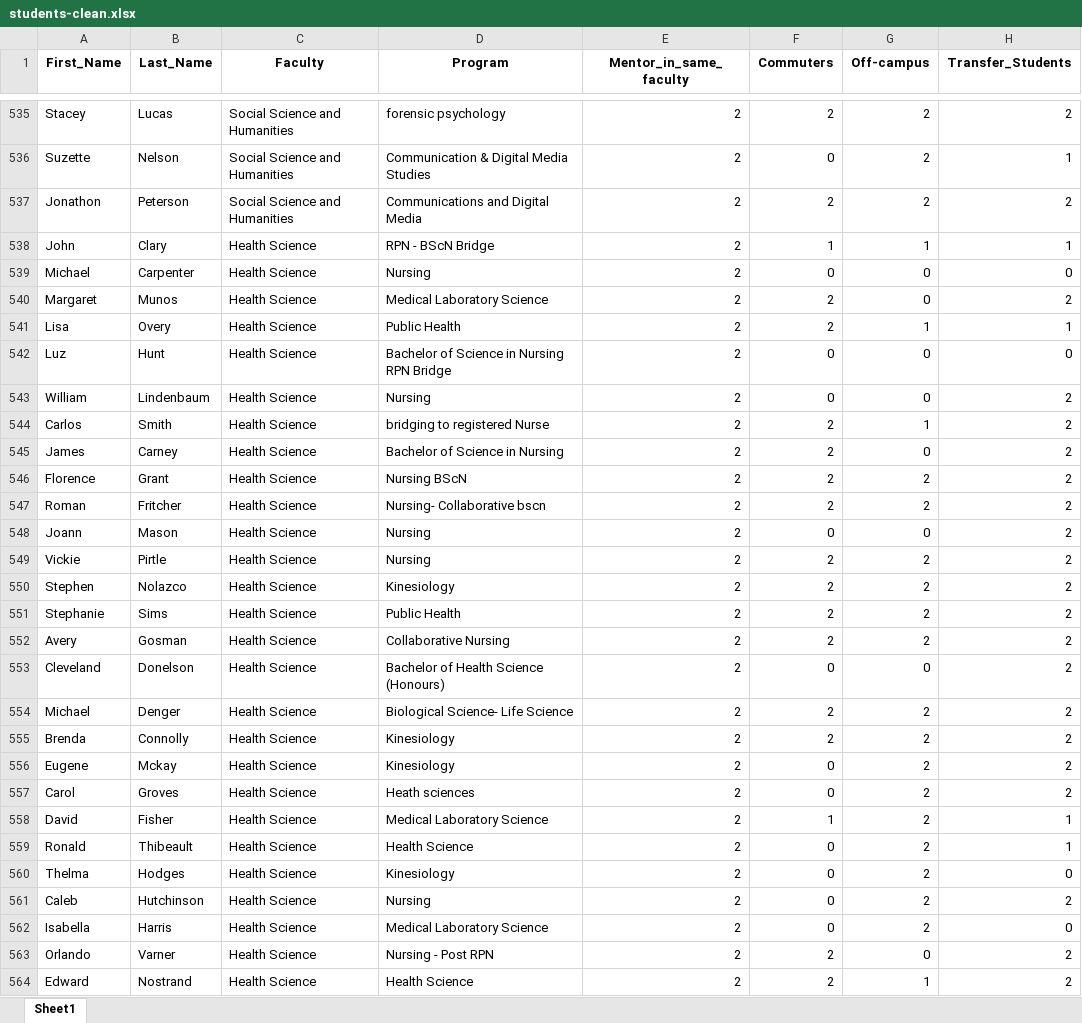
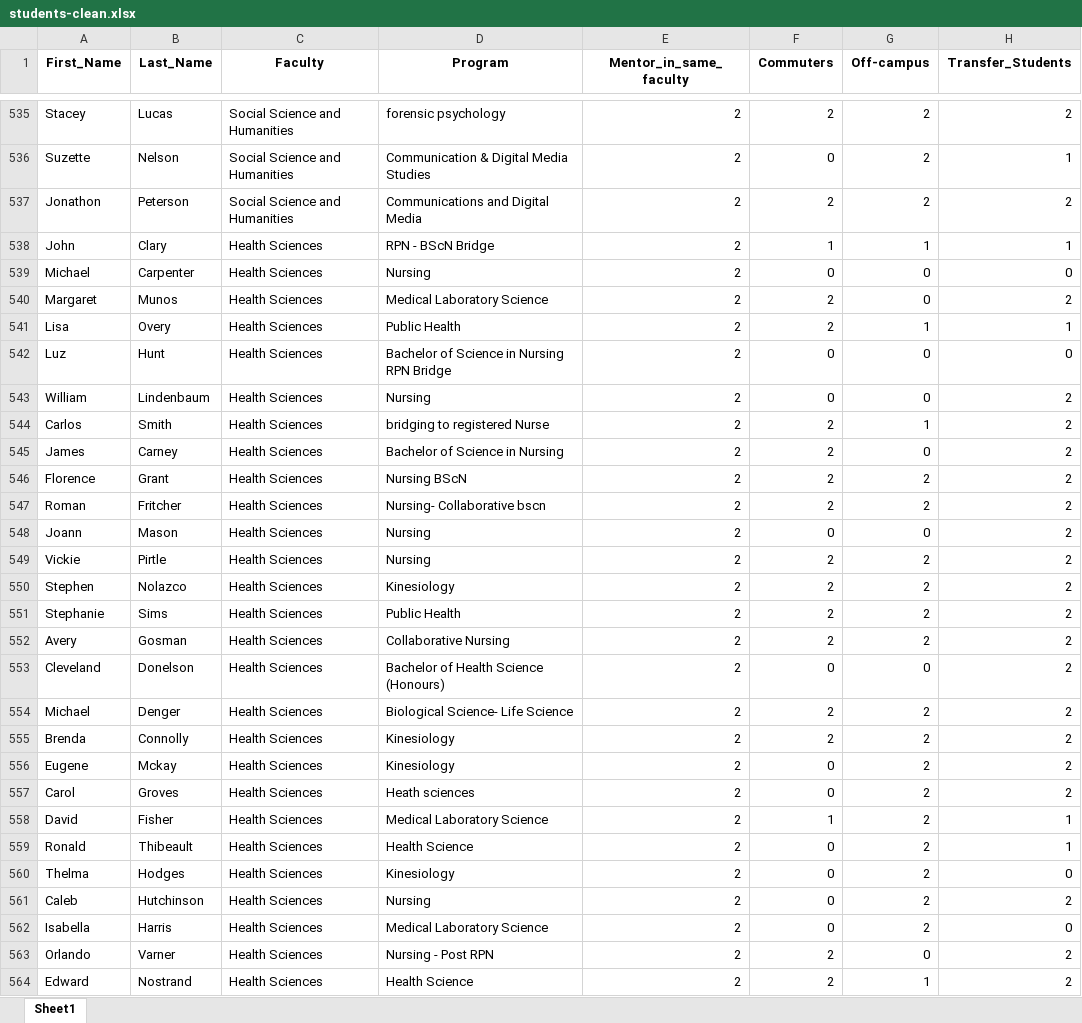
Before and after one commit to luisarojas/student-matching, an Excel workbook: data/students-clean.xlsx, sheet Sheet1, drawn as a sheet; only a part is shown, gaps mark what is left out; values as stored, in another font and other column widths than the file's, no borders; the diff covers the shown part only; the diff names each change by its address in the sheet, - before the commit and + after, or states it on an @@ line.

Commit message:
Updated data cleaning to rename Health Science to Health Sciences

```diff
--- a/data/students-clean.xlsx (sheet Sheet1)
+++ b/data/students-clean.xlsx (sheet Sheet1)
-C538:C564 (Faculty): Health Science
+C538:C564 (Faculty): Health Sciences
```
Also changed, not shown: 152 edited cells elsewhere in this sheet, data/mentors-clean.xlsx, 1 other file.
